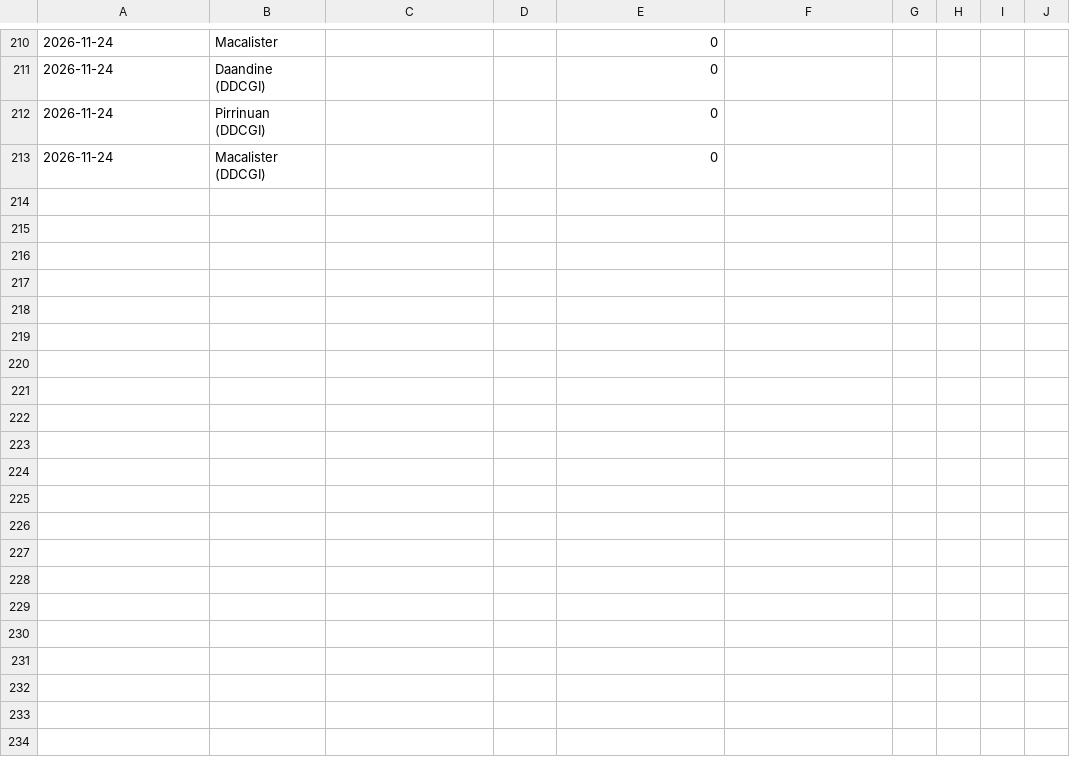
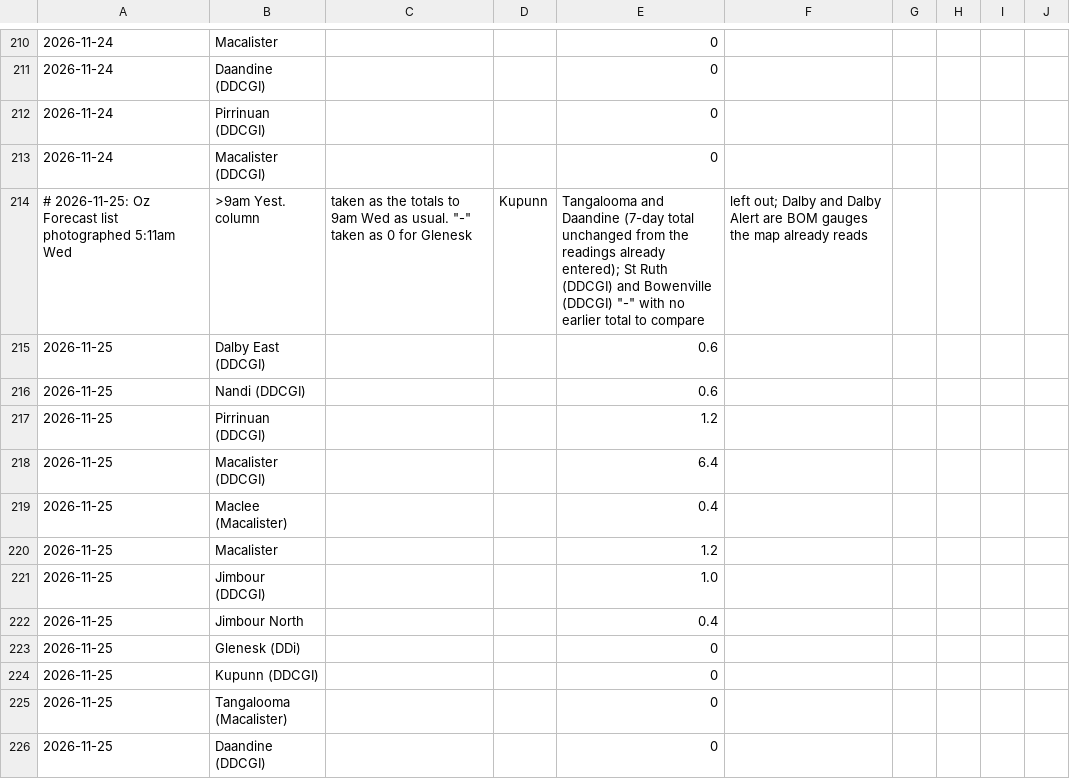
Before and after one commit to namrex83/downs-rain, a CSV file: my_gauges.csv, drawn as a sheet; only a part is shown, gaps mark what is left out; the diff names each change by its address in the sheet, - before the commit and + after, or states it on an @@ line.

```diff
--- a/my_gauges.csv
+++ b/my_gauges.csv
+row 214: # 2026-11-25: Oz Forecast list photographed 5:11am Wed | >9am Yest. column | taken as the totals to 9am Wed as usual. "-" taken as 0 for Glenesk | Kupunn | Tangalooma and Daandine (7-day total unchanged from the readings already entered); St Ruth (DDCGI) and Bowenville (DDCGI) "-" with no earlier total to compare | left out; Dalby and Dalby Alert are BOM gauges the map already reads
+row 215: 2026-11-25 | Dalby East (DDCGI) |  |  | 0.6
+row 216: 2026-11-25 | Nandi (DDCGI) |  |  | 0.6
+row 217: 2026-11-25 | Pirrinuan (DDCGI) |  |  | 1.2
+row 218: 2026-11-25 | Macalister (DDCGI) |  |  | 6.4
+row 219: 2026-11-25 | Maclee (Macalister) |  |  | 0.4
+row 220: 2026-11-25 | Macalister |  |  | 1.2
+row 221: 2026-11-25 | Jimbour (DDCGI) |  |  | 1.0
+row 222: 2026-11-25 | Jimbour North |  |  | 0.4
+row 223: 2026-11-25 | Glenesk (DDi) |  |  | 0
+row 224: 2026-11-25 | Kupunn (DDCGI) |  |  | 0
+row 225: 2026-11-25 | Tangalooma (Macalister) |  |  | 0
+row 226: 2026-11-25 | Daandine (DDCGI) |  |  | 0
```
